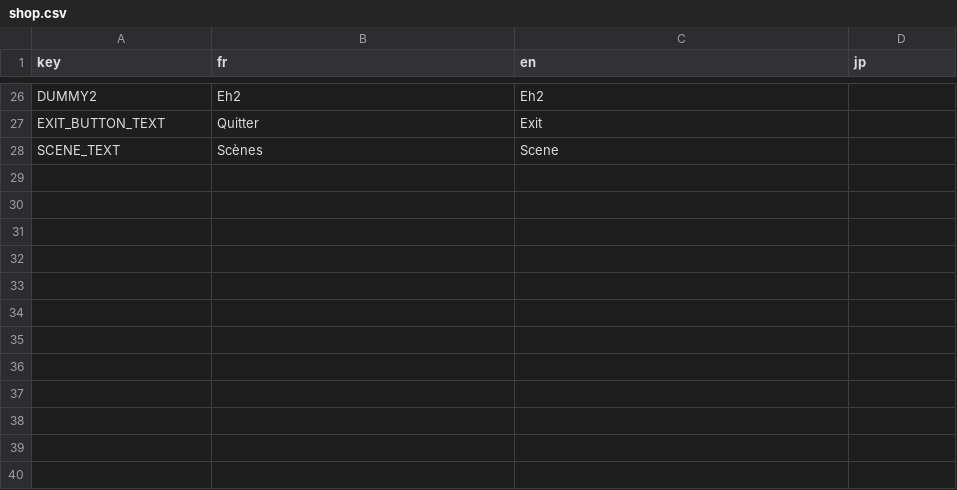
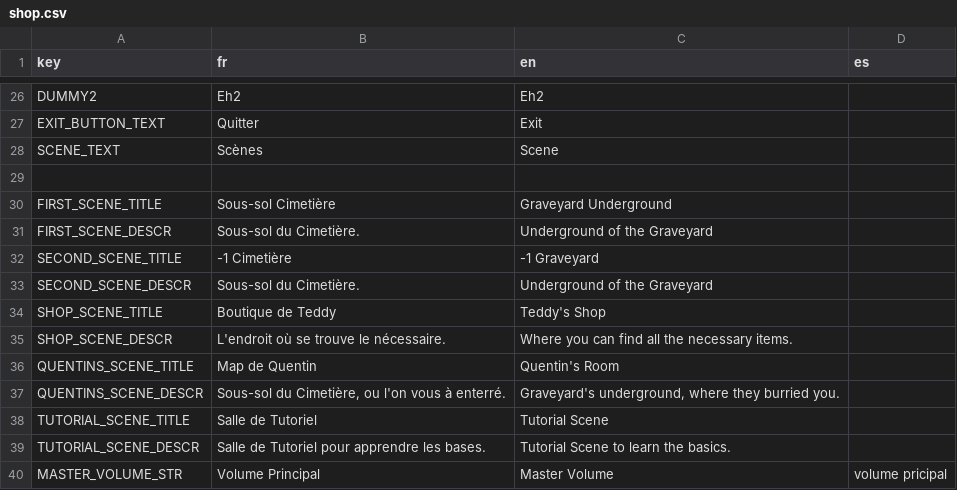
Before and after one commit to Frakif91/HollowKnightWannabe, a CSV file: Godot/Pot/shop.csv, drawn as a sheet; only a part is shown, gaps mark what is left out; the diff covers the shown part only.

```diff
--- a/Godot/Pot/shop.csv
+++ b/Godot/Pot/shop.csv
@@ -1 +1 @@
-key,fr,en,jp
+key,fr,en,es
@@ -28 +28,13 @@ EXIT_BUTTON_TEXT,Quitter,Exit,
 SCENE_TEXT,Scènes,Scene
+
+FIRST_SCENE_TITLE,"Sous-sol Cimetière","Graveyard Underground"
+FIRST_SCENE_DESCR,"Sous-sol du Cimetière.","Underground of the Graveyard"
+SECOND_SCENE_TITLE,"-1 Cimetière","-1 Graveyard"
+SECOND_SCENE_DESCR,"Sous-sol du Cimetière.","Underground of the Graveyard"
+SHOP_SCENE_TITLE,"Boutique de Teddy","Teddy's Shop"
+SHOP_SCENE_DESCR,"L'endroit où se trouve le nécessaire.","Where you can find all the necessary items."
+QUENTINS_SCENE_TITLE,"Map de Quentin","Quentin's Room"
+QUENTINS_SCENE_DESCR,"Sous-sol du Cimetière, ou l'on vous à enterré.","Graveyard's underground, where they burried you."
+TUTORIAL_SCENE_TITLE,"Salle de Tutoriel","Tutorial Scene"
+TUTORIAL_SCENE_DESCR,"Salle de Tutoriel pour apprendre les bases.","Tutorial Scene to learn the basics."
+MASTER_VOLUME_STR,"Volume Principal","Master Volume","volume pricipal"
```
Also changed, not shown: 16 edited cells elsewhere in this file, 10 other files.
